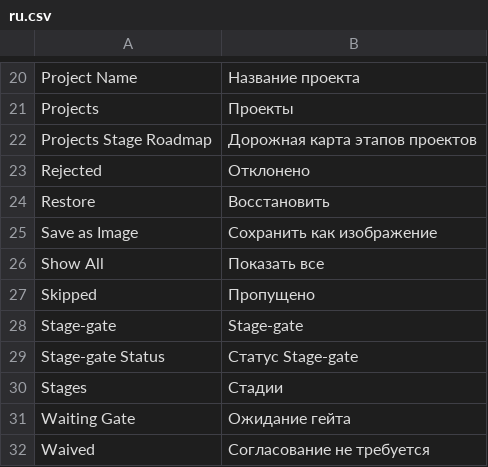
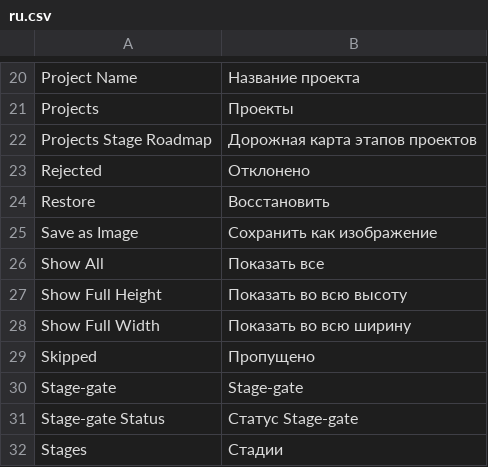
Before and after one commit to Dinext-pro/dinext-project-stage-gate, a CSV file: dinext_project_stage_gate/translations/ru.csv, drawn as a sheet; only a part is shown, gaps mark what is left out; the shorter side is filled out with more unchanged rows; the diff names each change by its address in the sheet, - before the commit and + after, or states it on an @@ line.

Commit message:
feat: add viewport data zoom functionality and enhance chart options in project stage gate roadmap
Implement new functions to apply viewport data zoom for both horizontal and vertical axes, allowing users to dynamically adjust the view of the roadmap. Introduce options for showing full width and full height in the chart toolbox, enhancing user interaction. Update translations for new features and add unit tests to validate the functionality of the viewport adjustments and chart options, ensuring a more flexible and user-friendly roadmap experience.

```diff
--- a/dinext_project_stage_gate/translations/ru.csv
+++ b/dinext_project_stage_gate/translations/ru.csv
+row 27: Show Full Height | Показать во всю высоту
+row 28: Show Full Width | Показать во всю ширину
```
Also changed, not shown: 2 other files.
